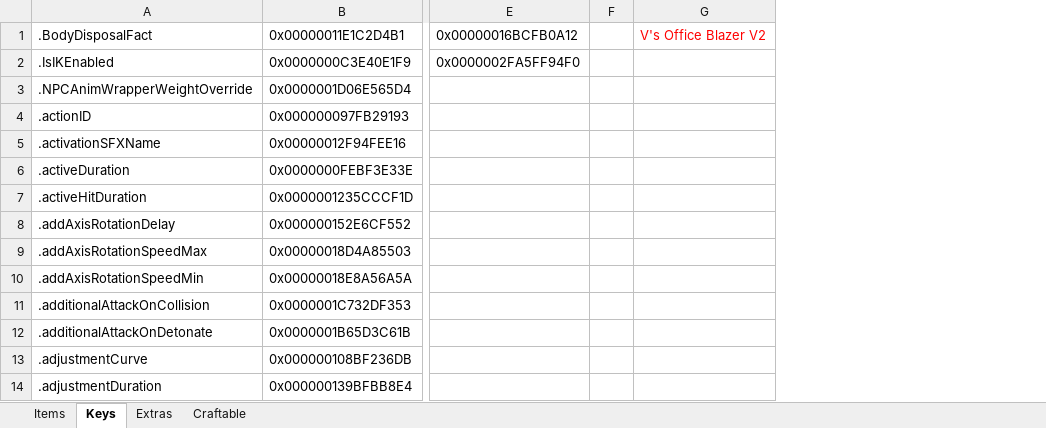
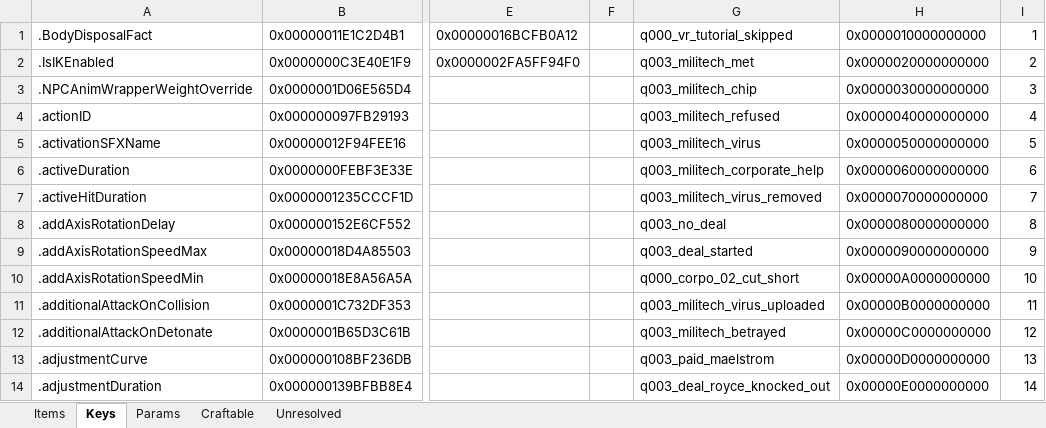
Before and after one commit to psiberx/cp2077-respector, an Excel workbook: mod/data/tweakdb-meta.xlsm, sheet Keys, drawn as a sheet; only a part is shown, gaps mark what is left out; values as stored, in another font and other column widths than the file's, no borders; removed rows and columns are numbered as before the commit, all else as after; the diff names each change by its address in the sheet, - before the commit and + after, or states it on an @@ line.

```diff
--- a/mod/data/tweakdb-meta.xlsm (sheet Keys)
+++ b/mod/data/tweakdb-meta.xlsm (sheet Keys)
-sheet tab: Extras
+sheet tab: Params
+sheet tab: Unresolved
-column G, row 1: V's Office Blazer V2
+column G, rows 1-14: q000_vr_tutorial_skipped | q003_militech_met | q003_militech_chip | q003_militech_refused | q003_militech_virus | q003_militech_corporate_help | q003_militech_virus_removed | q003_no_deal | q003_deal_started | q000_corpo_02_cut_short | q003_militech_virus_uploaded | q003_militech_betrayed | q003_paid_maelstrom | q003_deal_royce_knocked_out
+column H, rows 1-14: 0x0000010000000000 | 0x0000020000000000 | 0x0000030000000000 | 0x0000040000000000 | 0x0000050000000000 | 0x0000060000000000 | 0x0000070000000000 | 0x0000080000000000 | 0x0000090000000000 | 0x00000A0000000000 | 0x00000B0000000000 | 0x00000C0000000000 | 0x00000D0000000000 | 0x00000E0000000000
+column I, rows 1-14: 1 | 2 | 3 | 4 | 5 | 6 | 7 | 8 | 9 | 10 | 11 | 12 | 13 | 14
```
Also changed, not shown: sheet Items, formulas that keep their value, hidden cells, 8 other files.
